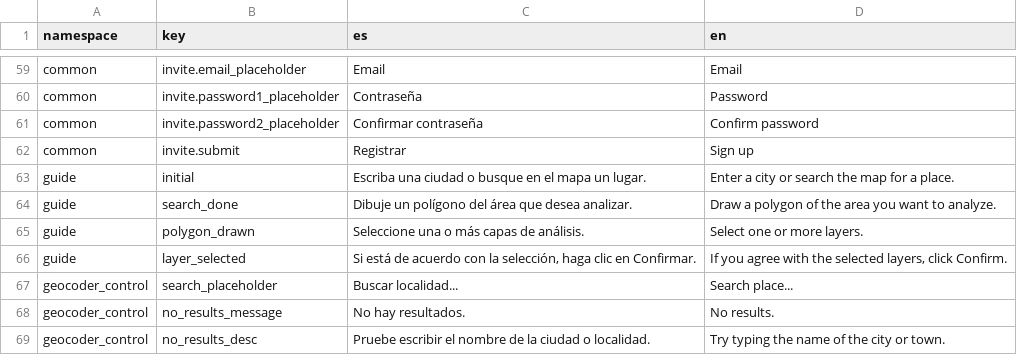
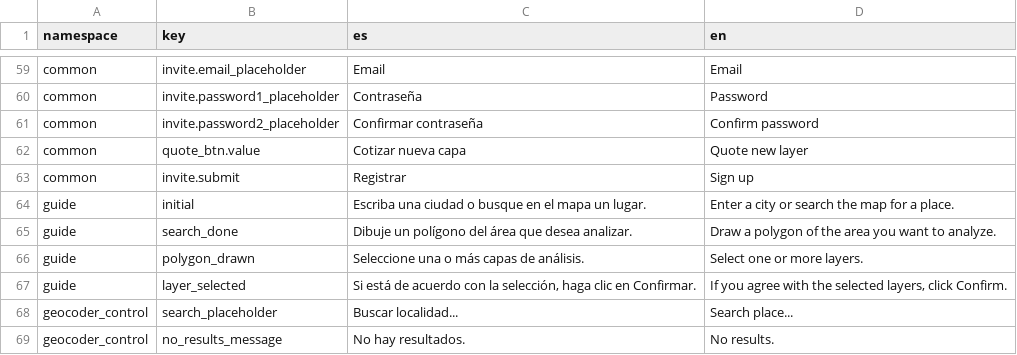
Before and after one commit to dymaxionlabs/analytics-frontend, a CSV file: i18n.csv, drawn as a sheet; only a part is shown, gaps mark what is left out; the shorter side is filled out with more unchanged rows; the diff names each change by its address in the sheet, - before the commit and + after, or states it on an @@ line.

Commit message:
Add Quote button on Maps page
When logged in, it goes to /quote
Otherwise, /login with a redirect parameter to /quote

```diff
--- a/i18n.csv
+++ b/i18n.csv
+row 62: common | quote_btn.value | Cotizar nueva capa | Quote new layer
```
Also changed, not shown: 7 other files.
